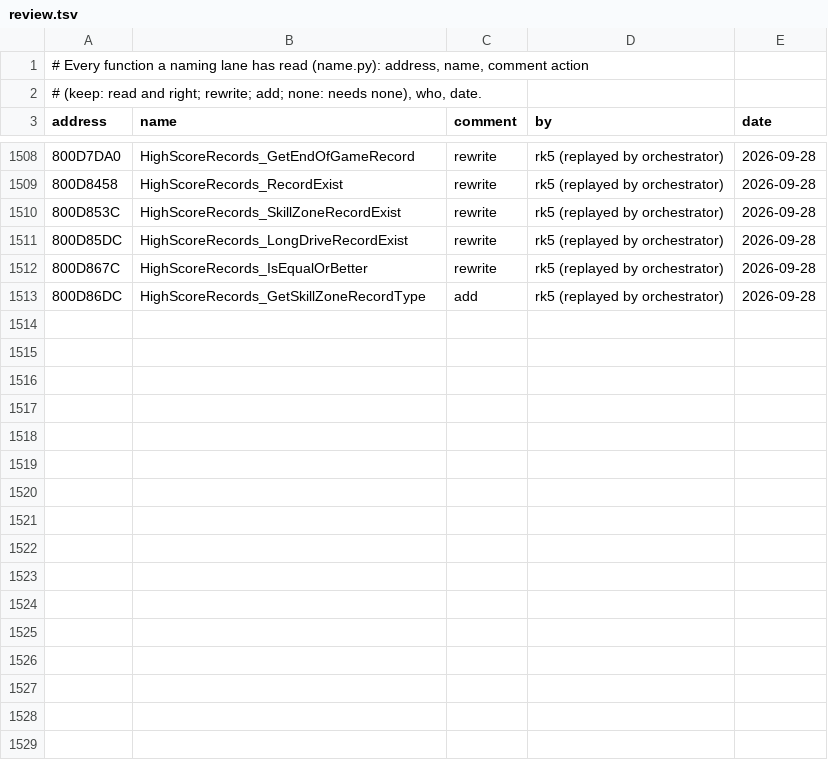
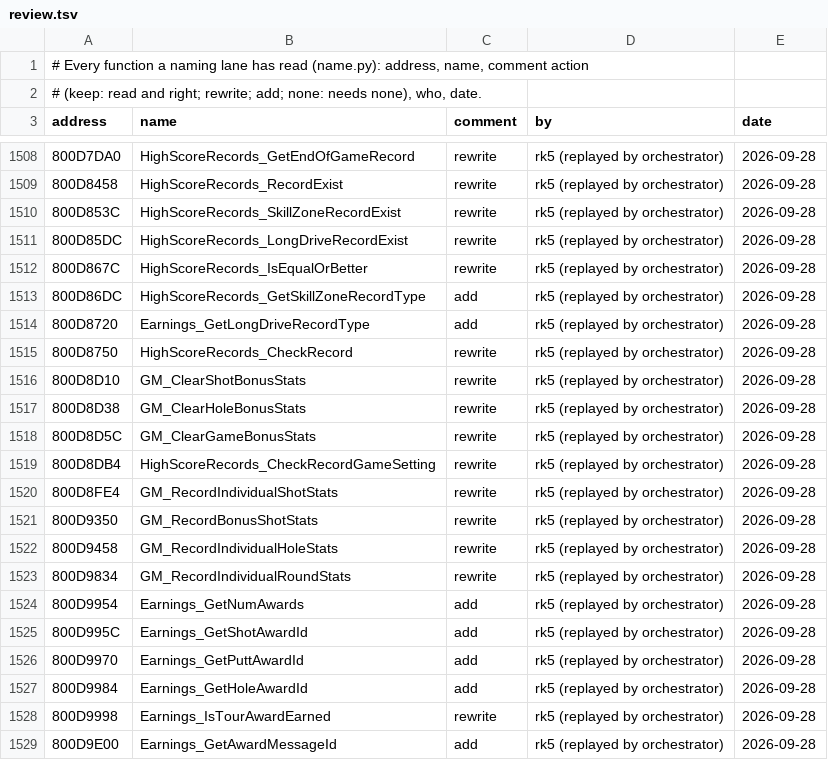
Before and after one commit to mitsevox/tw2004, a TSV file: config/GW4E69/review.tsv, drawn as a sheet; only a part is shown, gaps mark what is left out; the diff names each change by its address in the sheet, - before the commit and + after, or states it on an @@ line.

```diff
--- a/config/GW4E69/review.tsv
+++ b/config/GW4E69/review.tsv
+row 1514: 800D8720 | Earnings_GetLongDriveRecordType | add | rk5 (replayed by orchestrator) | 2026-09-28
+row 1515: 800D8750 | HighScoreRecords_CheckRecord | rewrite | rk5 (replayed by orchestrator) | 2026-09-28
+row 1516: 800D8D10 | GM_ClearShotBonusStats | rewrite | rk5 (replayed by orchestrator) | 2026-09-28
+row 1517: 800D8D38 | GM_ClearHoleBonusStats | rewrite | rk5 (replayed by orchestrator) | 2026-09-28
+row 1518: 800D8D5C | GM_ClearGameBonusStats | rewrite | rk5 (replayed by orchestrator) | 2026-09-28
+row 1519: 800D8DB4 | HighScoreRecords_CheckRecordGameSetting | rewrite | rk5 (replayed by orchestrator) | 2026-09-28
+row 1520: 800D8FE4 | GM_RecordIndividualShotStats | rewrite | rk5 (replayed by orchestrator) | 2026-09-28
+row 1521: 800D9350 | GM_RecordBonusShotStats | rewrite | rk5 (replayed by orchestrator) | 2026-09-28
+row 1522: 800D9458 | GM_RecordIndividualHoleStats | rewrite | rk5 (replayed by orchestrator) | 2026-09-28
+row 1523: 800D9834 | GM_RecordIndividualRoundStats | rewrite | rk5 (replayed by orchestrator) | 2026-09-28
+row 1524: 800D9954 | Earnings_GetNumAwards | add | rk5 (replayed by orchestrator) | 2026-09-28
+row 1525: 800D995C | Earnings_GetShotAwardId | add | rk5 (replayed by orchestrator) | 2026-09-28
+row 1526: 800D9970 | Earnings_GetPuttAwardId | add | rk5 (replayed by orchestrator) | 2026-09-28
+row 1527: 800D9984 | Earnings_GetHoleAwardId | add | rk5 (replayed by orchestrator) | 2026-09-28
+row 1528: 800D9998 | Earnings_IsTourAwardEarned | rewrite | rk5 (replayed by orchestrator) | 2026-09-28
+row 1529: 800D9E00 | Earnings_GetAwardMessageId | add | rk5 (replayed by orchestrator) | 2026-09-28
```
Also changed, not shown: config/GW4E69/name_sources.tsv, 14 other files.
